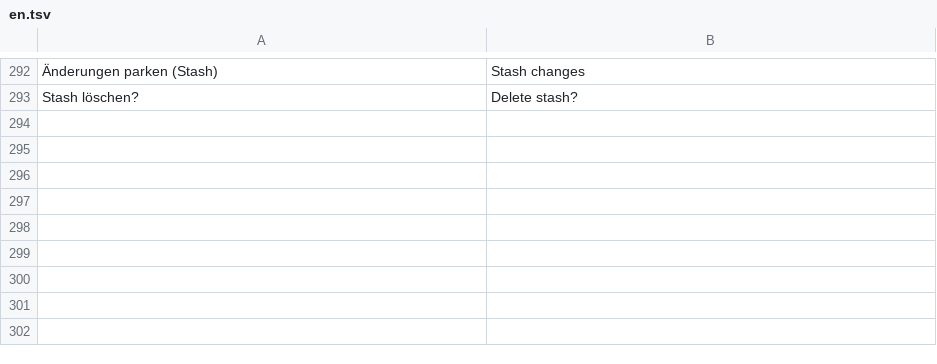
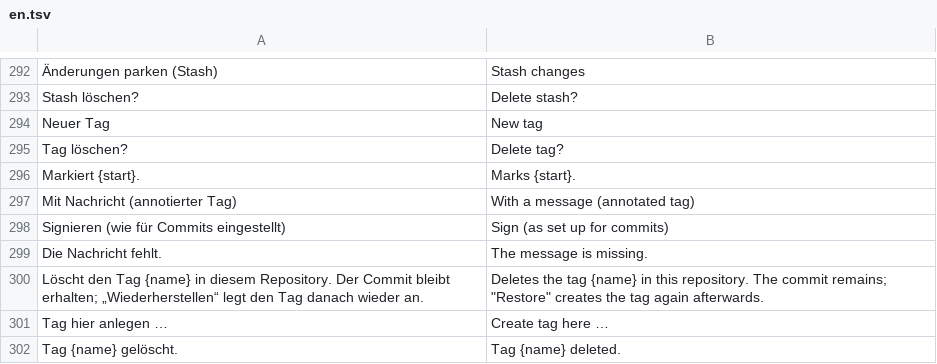
Before and after one commit to ONEFOLD-LABS/GitCraft, a TSV file: crates/ui/i18n/en.tsv, drawn as a sheet; only a part is shown, gaps mark what is left out; the diff names each change by its address in the sheet, - before the commit and + after, or states it on an @@ line.

```diff
--- a/crates/ui/i18n/en.tsv
+++ b/crates/ui/i18n/en.tsv
+row 294: Neuer Tag | New tag
+row 295: Tag löschen? | Delete tag?
+row 296: Markiert {start}. | Marks {start}.
+row 297: Mit Nachricht (annotierter Tag) | With a message (annotated tag)
+row 298: Signieren (wie für Commits eingestellt) | Sign (as set up for commits)
+row 299: Die Nachricht fehlt. | The message is missing.
+row 300: Löscht den Tag {name} in diesem Repository. Der Commit bleibt erhalten; „Wiederherstellen“ legt den Tag danach wieder an. | Deletes the tag {name} in this repository. The commit remains; "Restore" creates the tag again afterwards.
+row 301: Tag hier anlegen … | Create tag here …
+row 302: Tag {name} gelöscht. | Tag {name} deleted.
```
Also changed, not shown: 9 other files.
